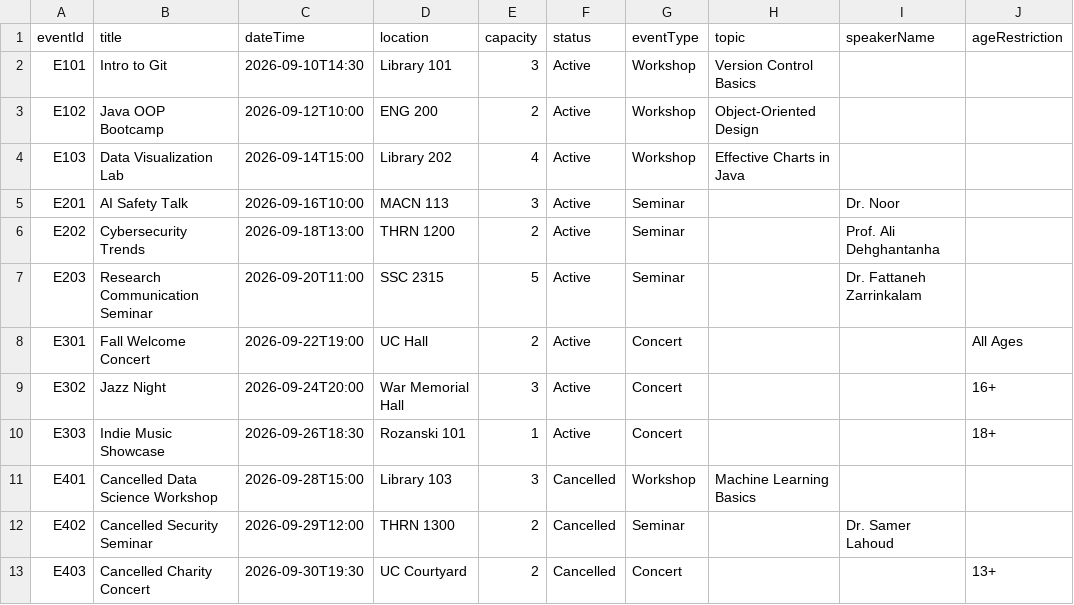
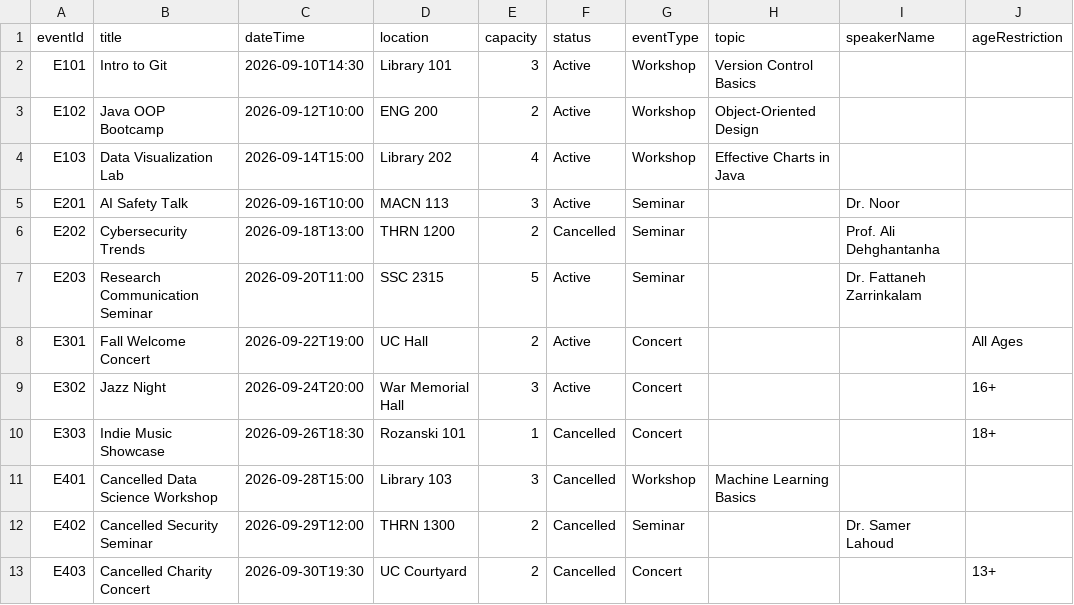
Before and after one commit to AayanShaikh007/1420_final, a CSV file: src/main/resources/Files/events.csv, drawn as a sheet.

```diff
--- a/src/main/resources/Files/events.csv
+++ b/src/main/resources/Files/events.csv
@@ -5,3 +5,3 @@ E103,Data Visualization Lab,2026-09-14T15:00,Library 202,4,Active,Workshop,Effec
 E201,AI Safety Talk,2026-09-16T10:00,MACN 113,3,Active,Seminar,,Dr. Noor,
-E202,Cybersecurity Trends,2026-09-18T13:00,THRN 1200,2,Active,Seminar,,Prof. Ali Dehghantanha,
+E202,Cybersecurity Trends,2026-09-18T13:00,THRN 1200,2,Cancelled,Seminar,,Prof. Ali Dehghantanha,
 E203,Research Communication Seminar,2026-09-20T11:00,SSC 2315,5,Active,Seminar,,Dr. Fattaneh Zarrinkalam,
@@ -9,3 +9,3 @@ E301,Fall Welcome Concert,2026-09-22T19:00,UC Hall,2,Active,Concert,,,All Ages
 E302,Jazz Night,2026-09-24T20:00,War Memorial Hall,3,Active,Concert,,,16+
-E303,Indie Music Showcase,2026-09-26T18:30,Rozanski 101,1,Active,Concert,,,18+
+E303,Indie Music Showcase,2026-09-26T18:30,Rozanski 101,1,Cancelled,Concert,,,18+
 E401,Cancelled Data Science Workshop,2026-09-28T15:00,Library 103,3,Cancelled,Workshop,Machine Learning Basics,,
```
Also changed, not shown: src/main/resources/Files/bookings.csv, 1 other file.
